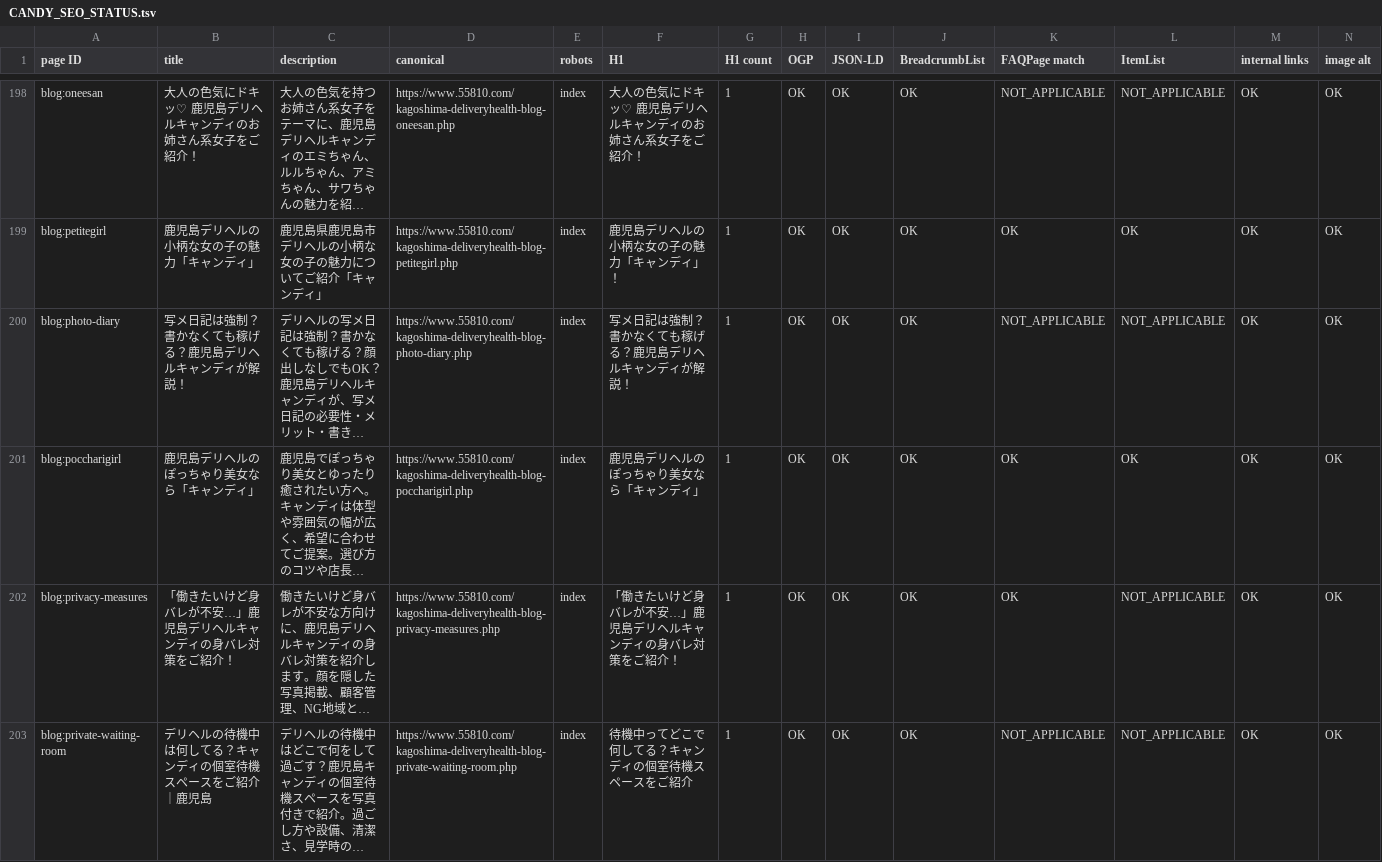
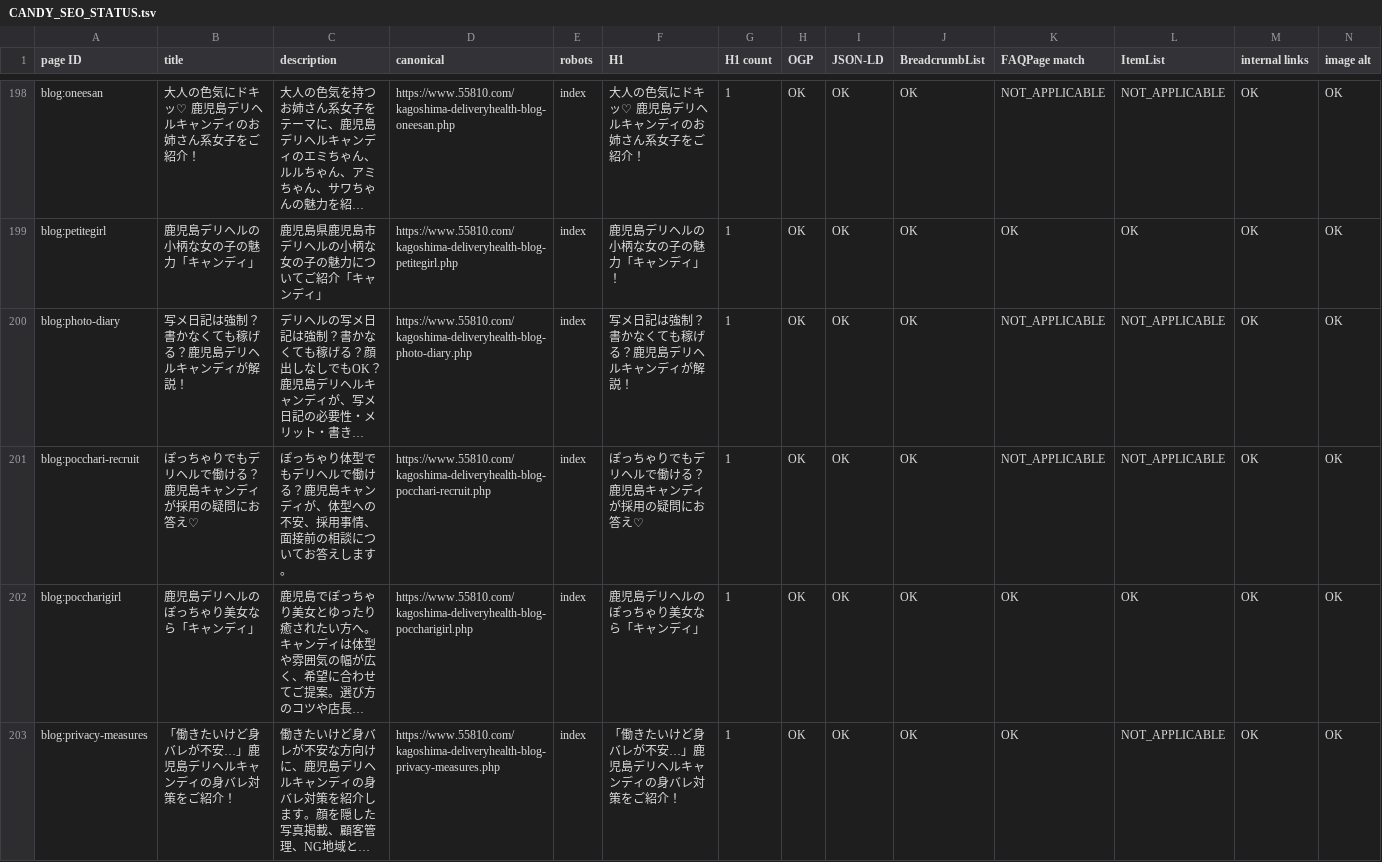
Before and after one commit to makotonishikubo0418-cmd/candy, a TSV file: management/specs/generated/CANDY_SEO_STATUS.tsv, drawn as a sheet; only a part is shown, gaps mark what is left out; the shorter side is filled out with more unchanged rows; long unchanged cells end in …; rows hold the shown columns only; the diff names each change by its address in the sheet, - before the commit and + after, or states it on an @@ line.

```diff
--- a/management/specs/generated/CANDY_SEO_STATUS.tsv
+++ b/management/specs/generated/CANDY_SEO_STATUS.tsv
+row 201: blog:pocchari-recruit | ぽっちゃりでもデリヘルで働ける？鹿児島キャンディが採用の疑問にお答え♡ | ぽっちゃり体型でもデリヘルで働ける？鹿児島キャンディが、体型への不安、採用事情、面接前の相談についてお答えします。 | https://www.55810.com/kagoshima-deliveryhealth-blog-pocchari-recruit.php | index | ぽっちゃりでもデリヘルで働ける？鹿児島キャンディが採用の疑問にお答え♡ | 1 | OK | OK | OK | NOT_APPLICABLE | NOT_APPLICABLE | OK | OK
```
Also changed, not shown: management/specs/generated/CANDY_SITE_PAGE_LEDGER.tsv, 18 other files.
